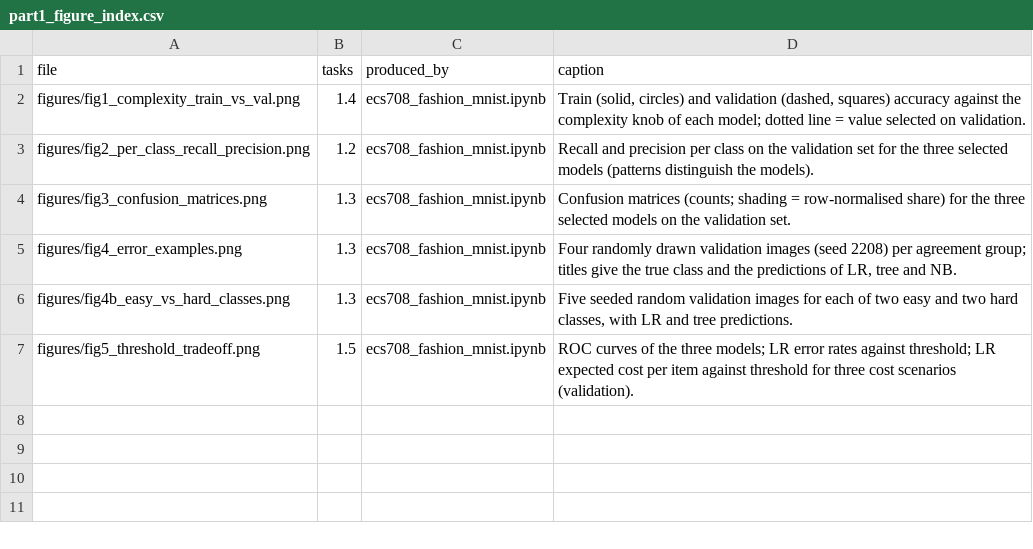
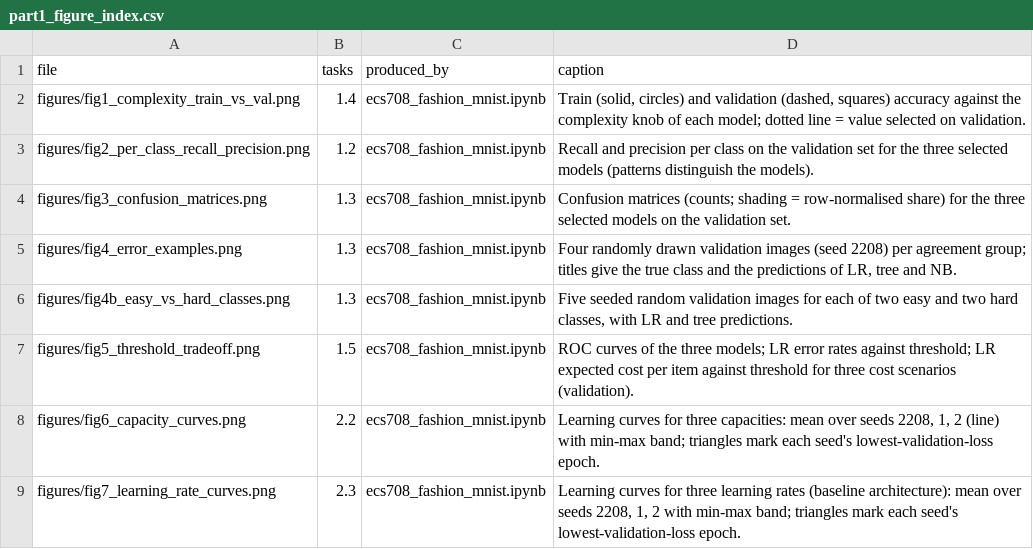
Before and after one commit to gulcinomercik/ecs708-fashion-mnist, a CSV file: figures/part1_figure_index.csv, drawn as a sheet.

```diff
--- a/figures/part1_figure_index.csv
+++ b/figures/part1_figure_index.csv
@@ -7 +7,3 @@ figures/fig4b_easy_vs_hard_classes.png,1.3,ecs708_fashion_mnist.ipynb,"Five seed
 figures/fig5_threshold_tradeoff.png,1.5,ecs708_fashion_mnist.ipynb,ROC curves of the three models; LR error rates against threshold; LR expected cost per item against threshold for three cost scenarios (validation).
+figures/fig6_capacity_curves.png,2.2,ecs708_fashion_mnist.ipynb,"Learning curves for three capacities: mean over seeds 2208, 1, 2 (line) with min-max band; triangles mark each seed's lowest-validation-loss epoch."
+figures/fig7_learning_rate_curves.png,2.3,ecs708_fashion_mnist.ipynb,"Learning curves for three learning rates (baseline architecture): mean over seeds 2208, 1, 2 with min-max band; triangles mark each seed's lowest-validation-loss epoch."
```
Also changed, not shown: results/experiment_register.csv, results/part1/runtimes_part1.csv, 10 other files.
